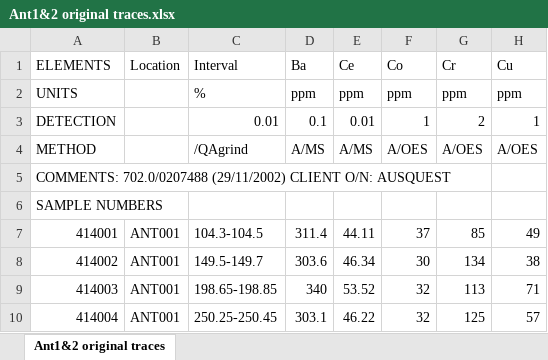
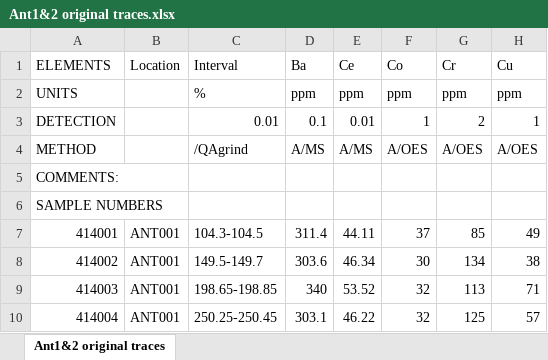
Before and after one commit to TarynScharf/PythonWorkshop, an Excel workbook: GSA-WA Workshop/Antrim_data/Ant1&2 original traces.xlsx, sheet Ant1&2 original traces, drawn as a sheet; only a part is shown; values as stored, in another font and other column widths than the file's, no borders; the diff names each change by its address in the sheet, - before the commit and + after, or states it on an @@ line.

```diff
--- a/GSA-WA Workshop/Antrim_data/Ant1&2 original traces.xlsx (sheet Ant1&2 original traces)
+++ b/GSA-WA Workshop/Antrim_data/Ant1&2 original traces.xlsx (sheet Ant1&2 original traces)
-A5 (ELEMENTS): COMMENTS: 702.0/0207488 (29/11/2002) CLIENT O/N: AUSQUEST
+A5 (ELEMENTS): COMMENTS:
```
Also changed, not shown: GSA-WA Workshop/Antrim_data/Antrim Collar.xlsx.
